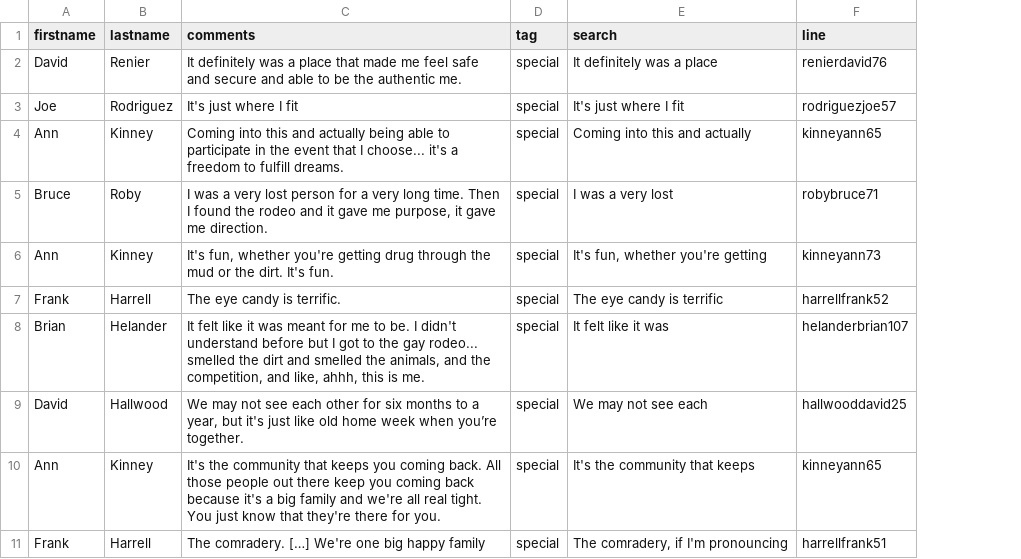
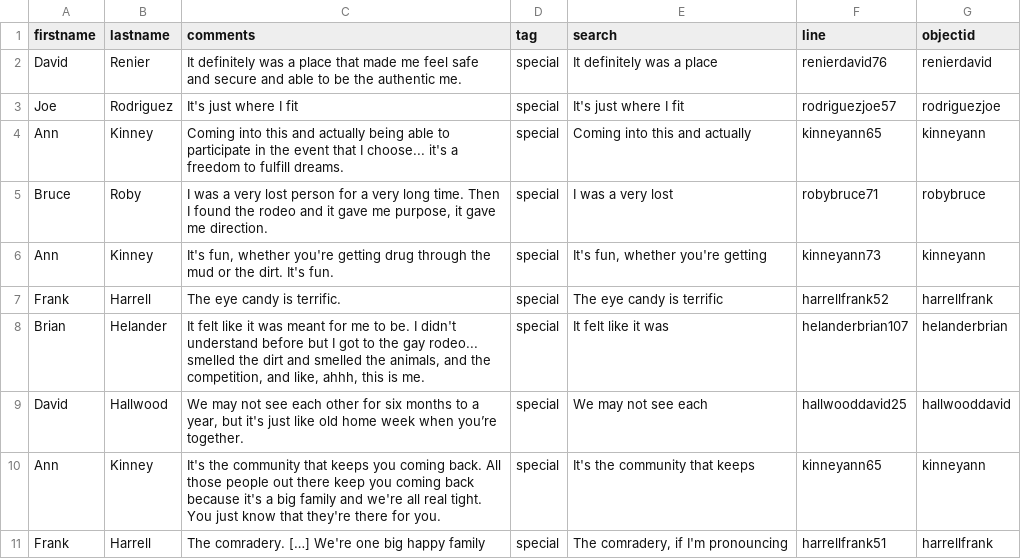
Before and after one commit to thecdil/gayrodeo_dev, a CSV file: _data/master-conversations.csv, drawn as a sheet; only a part is shown; the diff names each change by its address in the sheet, - before the commit and + after, or states it on an @@ line.

```diff
--- a/_data/master-conversations.csv
+++ b/_data/master-conversations.csv
+column G (objectid), rows 2-11: renierdavid | rodriguezjoe | kinneyann | robybruce | kinneyann | harrellfrank | helanderbrian | hallwooddavid | kinneyann | harrellfrank
```
Also changed, not shown: 1 other file.
